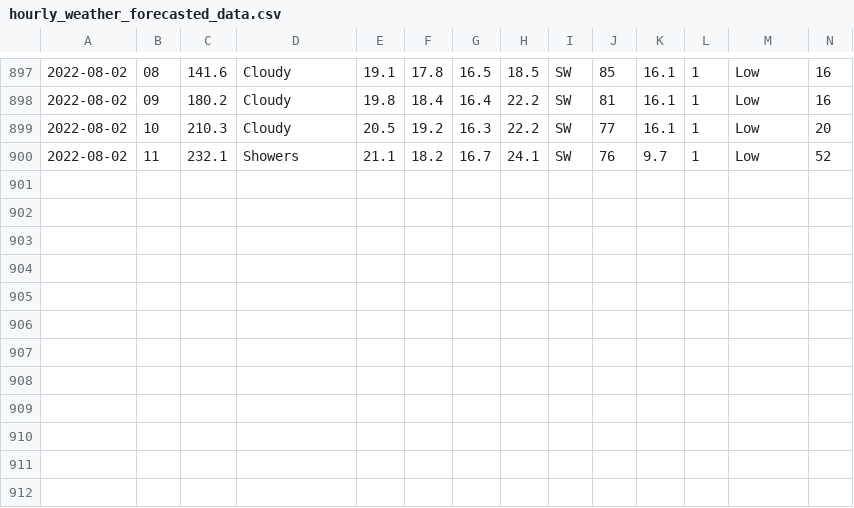
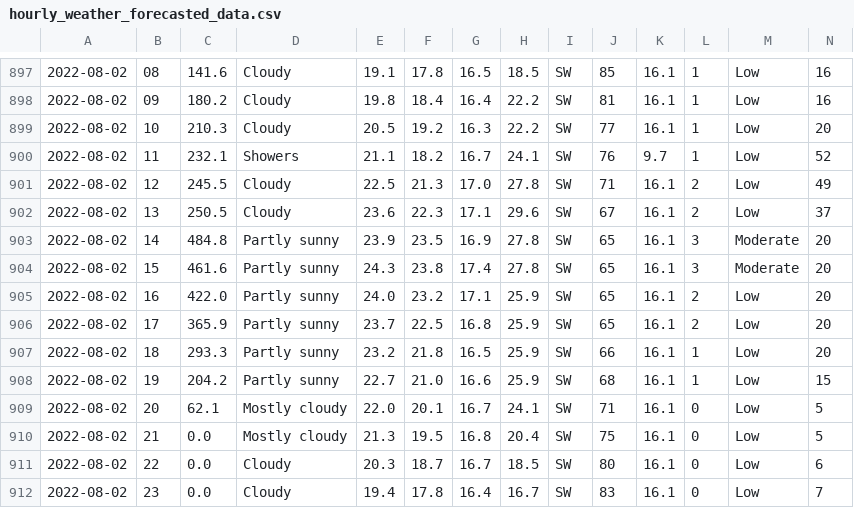
Before and after one commit to Mubeen31/solar-power-and-weather-data, a CSV file: hourly_weather_forecasted_data.csv, drawn as a sheet; only a part is shown, gaps mark what is left out; rows hold the shown columns only; the diff names each change by its address in the sheet, - before the commit and + after, or states it on an @@ line.

```diff
--- a/hourly_weather_forecasted_data.csv
+++ b/hourly_weather_forecasted_data.csv
+row 901: 2022-08-02 | 12 | 245.5 | Cloudy | 22.5 | 21.3 | 17.0 | 27.8 | SW | 71 | 16.1 | 2 | Low | 49
+row 902: 2022-08-02 | 13 | 250.5 | Cloudy | 23.6 | 22.3 | 17.1 | 29.6 | SW | 67 | 16.1 | 2 | Low | 37
+row 903: 2022-08-02 | 14 | 484.8 | Partly sunny | 23.9 | 23.5 | 16.9 | 27.8 | SW | 65 | 16.1 | 3 | Moderate | 20
+row 904: 2022-08-02 | 15 | 461.6 | Partly sunny | 24.3 | 23.8 | 17.4 | 27.8 | SW | 65 | 16.1 | 3 | Moderate | 20
+row 905: 2022-08-02 | 16 | 422.0 | Partly sunny | 24.0 | 23.2 | 17.1 | 25.9 | SW | 65 | 16.1 | 2 | Low | 20
+row 906: 2022-08-02 | 17 | 365.9 | Partly sunny | 23.7 | 22.5 | 16.8 | 25.9 | SW | 65 | 16.1 | 2 | Low | 20
+row 907: 2022-08-02 | 18 | 293.3 | Partly sunny | 23.2 | 21.8 | 16.5 | 25.9 | SW | 66 | 16.1 | 1 | Low | 20
+row 908: 2022-08-02 | 19 | 204.2 | Partly sunny | 22.7 | 21.0 | 16.6 | 25.9 | SW | 68 | 16.1 | 1 | Low | 15
+row 909: 2022-08-02 | 20 | 62.1 | Mostly cloudy | 22.0 | 20.1 | 16.7 | 24.1 | SW | 71 | 16.1 | 0 | Low | 5
+row 910: 2022-08-02 | 21 | 0.0 | Mostly cloudy | 21.3 | 19.5 | 16.8 | 20.4 | SW | 75 | 16.1 | 0 | Low | 5
+row 911: 2022-08-02 | 22 | 0.0 | Cloudy | 20.3 | 18.7 | 16.7 | 18.5 | SW | 80 | 16.1 | 0 | Low | 6
+row 912: 2022-08-02 | 23 | 0.0 | Cloudy | 19.4 | 17.8 | 16.4 | 16.7 | SW | 83 | 16.1 | 0 | Low | 7
```
Also changed, not shown: daily_weather_forecasted_data.csv.
